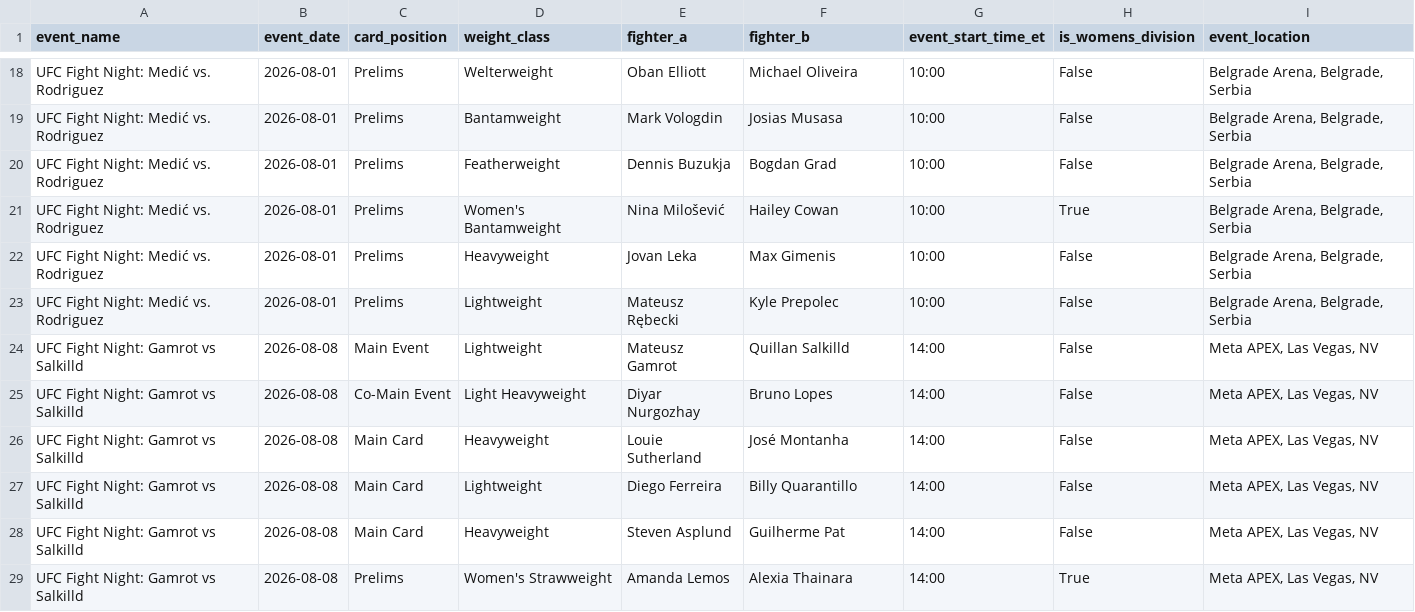
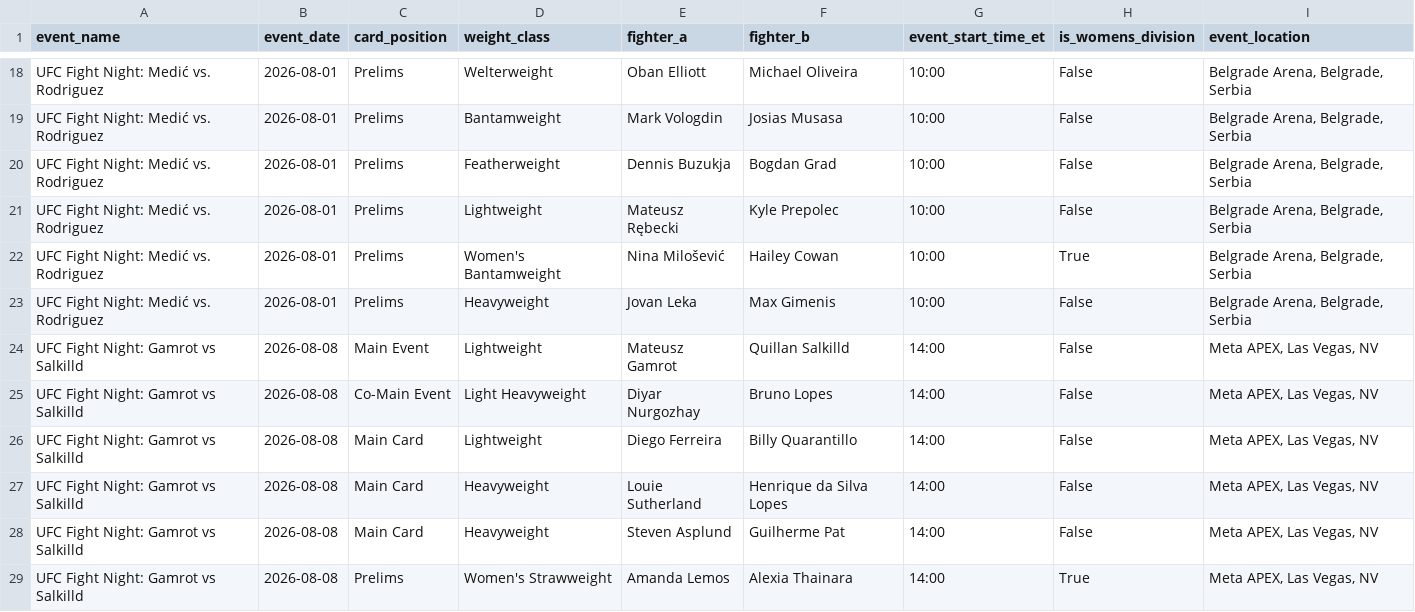
Before and after one commit to sb98park/ufc-edge-finder, a CSV file: data/future_cards.csv, drawn as a sheet; only a part is shown, gaps mark what is left out.

```diff
--- a/data/future_cards.csv
+++ b/data/future_cards.csv
@@ -20,9 +20,9 @@ UFC Fight Night: Medić vs. Rodriguez,2026-08-01,Prelims,Bantamweight,Mark Volog
 UFC Fight Night: Medić vs. Rodriguez,2026-08-01,Prelims,Featherweight,Dennis Buzukja,Bogdan Grad,10:00,False,"Belgrade Arena, Belgrade, Serbia"
+UFC Fight Night: Medić vs. Rodriguez,2026-08-01,Prelims,Lightweight,Mateusz Rębecki,Kyle Prepolec,10:00,False,"Belgrade Arena, Belgrade, Serbia"
 UFC Fight Night: Medić vs. Rodriguez,2026-08-01,Prelims,Women's Bantamweight,Nina Milošević,Hailey Cowan,10:00,True,"Belgrade Arena, Belgrade, Serbia"
 UFC Fight Night: Medić vs. Rodriguez,2026-08-01,Prelims,Heavyweight,Jovan Leka,Max Gimenis,10:00,False,"Belgrade Arena, Belgrade, Serbia"
-UFC Fight Night: Medić vs. Rodriguez,2026-08-01,Prelims,Lightweight,Mateusz Rębecki,Kyle Prepolec,10:00,False,"Belgrade Arena, Belgrade, Serbia"
 UFC Fight Night: Gamrot vs Salkilld,2026-08-08,Main Event,Lightweight,Mateusz Gamrot,Quillan Salkilld,14:00,False,"Meta APEX, Las Vegas, NV"
 UFC Fight Night: Gamrot vs Salkilld,2026-08-08,Co-Main Event,Light Heavyweight,Diyar Nurgozhay,Bruno Lopes,14:00,False,"Meta APEX, Las Vegas, NV"
-UFC Fight Night: Gamrot vs Salkilld,2026-08-08,Main Card,Heavyweight,Louie Sutherland,José Montanha,14:00,False,"Meta APEX, Las Vegas, NV"
 UFC Fight Night: Gamrot vs Salkilld,2026-08-08,Main Card,Lightweight,Diego Ferreira,Billy Quarantillo,14:00,False,"Meta APEX, Las Vegas, NV"
+UFC Fight Night: Gamrot vs Salkilld,2026-08-08,Main Card,Heavyweight,Louie Sutherland,Henrique da Silva Lopes,14:00,False,"Meta APEX, Las Vegas, NV"
 UFC Fight Night: Gamrot vs Salkilld,2026-08-08,Main Card,Heavyweight,Steven Asplund,Guilherme Pat,14:00,False,"Meta APEX, Las Vegas, NV"
```
Also changed, not shown: data/fighters.csv, data/predictions_log.csv, 4 other files.
